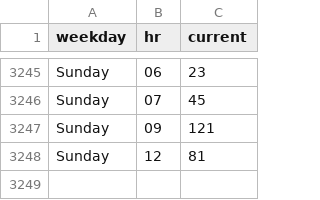
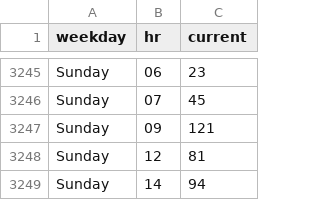
Before and after one commit to thning/swim, a CSV file: data.csv, drawn as a sheet; only a part is shown, gaps mark what is left out; the diff names each change by its address in the sheet, - before the commit and + after, or states it on an @@ line.

Commit message:
daily crawl

```diff
--- a/data.csv
+++ b/data.csv
+row 3249: Sunday | 14 | 94
```
